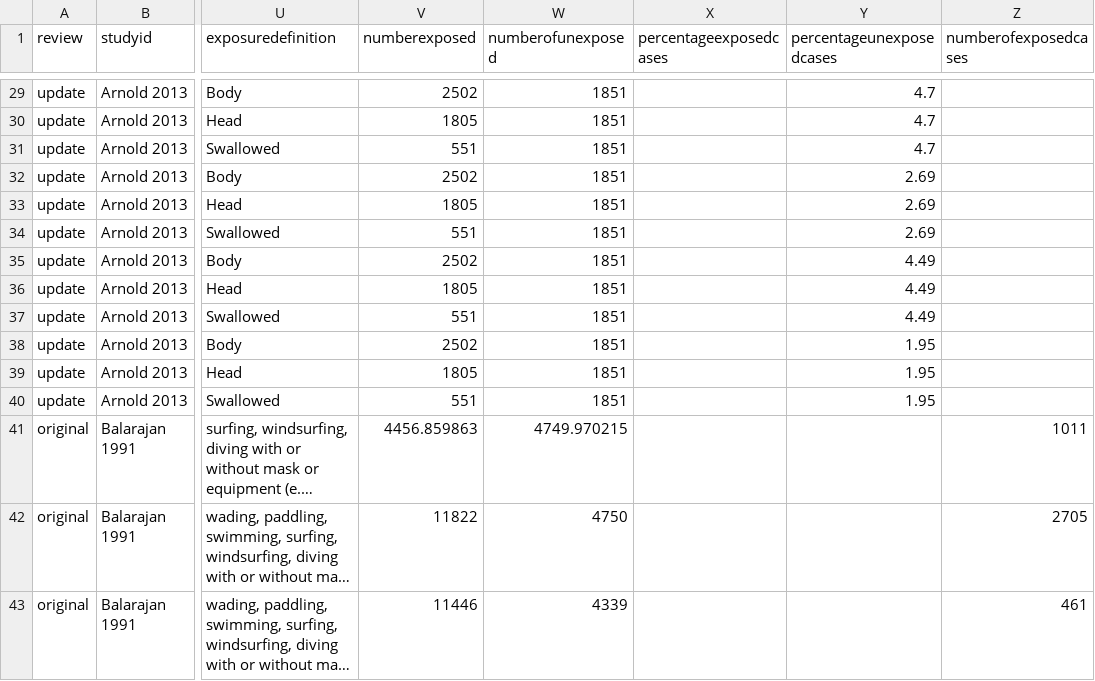
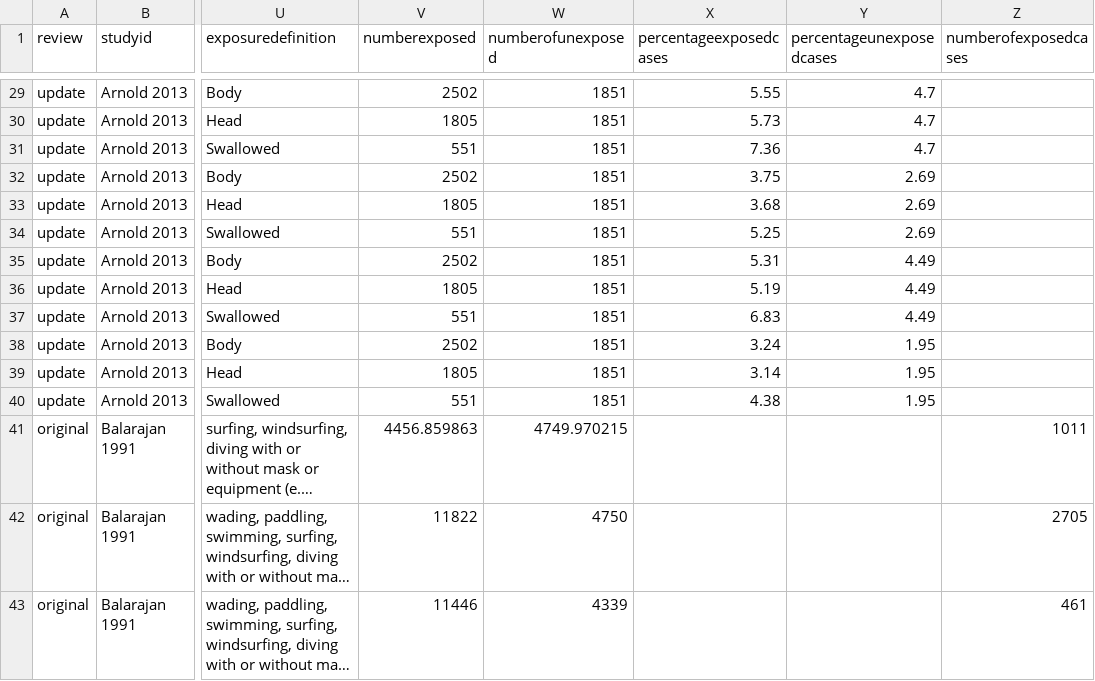
Before and after one commit to befriendabacterium/leonardetal2018SRMAupdate_review, a CSV file: data/metaanalysis_dataset_update.csv, drawn as a sheet; only a part is shown, gaps mark what is left out; long unchanged cells end in …; the diff covers the shown part only; the diff names each change by its address in the sheet, - before the commit and + after, or states it on an @@ line.

Commit message:
Add percentages exposed cases (Arnold et al. 2013)

```diff
--- a/data/metaanalysis_dataset_update.csv
+++ b/data/metaanalysis_dataset_update.csv
-X29 (percentageexposedcases): (empty)
+X29 (percentageexposedcases): 5.55
-X30 (percentageexposedcases): (empty)
+X30 (percentageexposedcases): 5.73
-X31 (percentageexposedcases): (empty)
+X31 (percentageexposedcases): 7.36
-X32 (percentageexposedcases): (empty)
+X32 (percentageexposedcases): 3.75
-X33 (percentageexposedcases): (empty)
+X33 (percentageexposedcases): 3.68
-X34 (percentageexposedcases): (empty)
+X34 (percentageexposedcases): 5.25
-X35 (percentageexposedcases): (empty)
+X35 (percentageexposedcases): 5.31
-X36 (percentageexposedcases): (empty)
+X36 (percentageexposedcases): 5.19
-X37 (percentageexposedcases): (empty)
+X37 (percentageexposedcases): 6.83
-X38 (percentageexposedcases): (empty)
+X38 (percentageexposedcases): 3.24
-X39 (percentageexposedcases): (empty)
+X39 (percentageexposedcases): 3.14
-X40 (percentageexposedcases): (empty)
+X40 (percentageexposedcases): 4.38
```
Also changed, not shown: 27 edited cells elsewhere in this file.
